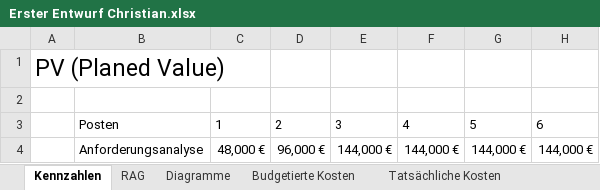
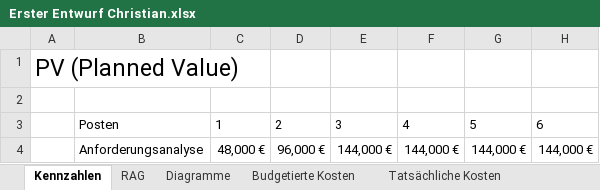
Before and after one commit to DanielBenesch/swpbc, an Excel workbook: Lab1/Erster Entwurf Christian.xlsx, sheet Kennzahlen, drawn as a sheet; only a part is shown; values as stored, in another font and other column widths than the file's, no borders; table styles not drawn; the diff names each change by its address in the sheet, - before the commit and + after, or states it on an @@ line.

```diff
--- a/Lab1/Erster Entwurf Christian.xlsx (sheet Kennzahlen)
+++ b/Lab1/Erster Entwurf Christian.xlsx (sheet Kennzahlen)
-A1: PV (Planed Value)
+A1: PV (Planned Value)
```
Also changed, not shown: charts or pictures, 2 other files.
